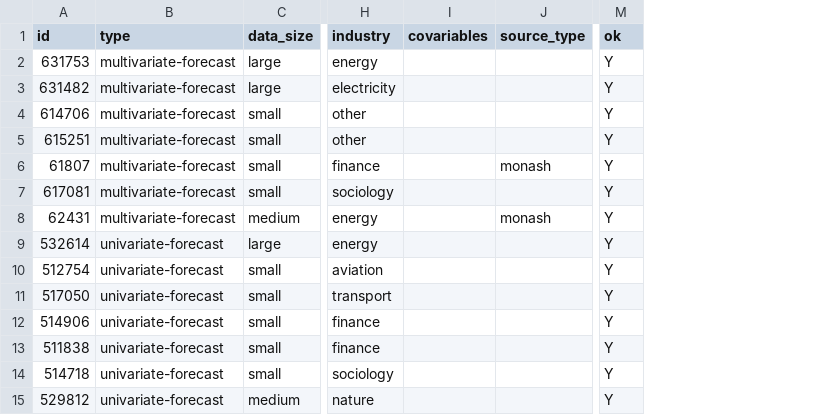
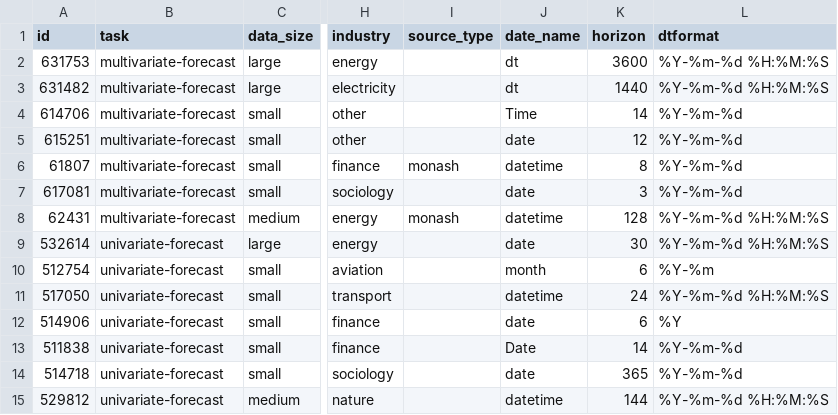
Before and after one commit to DataCanvasIO/TSBenchmark, a CSV file: datas/dataset_desc.csv, drawn as a sheet; only a part is shown, gaps mark what is left out; removed rows and columns are numbered as before the commit, all else as after; the diff names each change by its address in the sheet, - before the commit and + after, or states it on an @@ line.

```diff
--- a/datas/dataset_desc.csv
+++ b/datas/dataset_desc.csv
-column I (covariables), empty
+column J (date_name), rows 2-15: dt | dt | Time | date | datetime | date | datetime | date | month | datetime | date | Date | date | datetime
+column K (horizon), rows 2-15: 3600 | 1440 | 14 | 12 | 8 | 3 | 128 | 30 | 6 | 24 | 6 | 14 | 365 | 144
+column L (dtformat), rows 2-15: %Y-%m-%d %H:%M:%S | %Y-%m-%d %H:%M:%S | %Y-%m-%d | %Y-%m-%d | %Y-%m-%d | %Y-%m-%d | %Y-%m-%d %H:%M:%S | %Y-%m-%d %H:%M:%S | %Y-%m | %Y-%m-%d %H:%M:%S | %Y | %Y-%m-%d | %Y-%m-%d | %Y-%m-%d %H:%M:%S
-column M (ok), rows 2-15: all Y
-B1: type
+B1: task
```
Also changed, not shown: datas/dataset_desc_local.csv, 5 other files.
